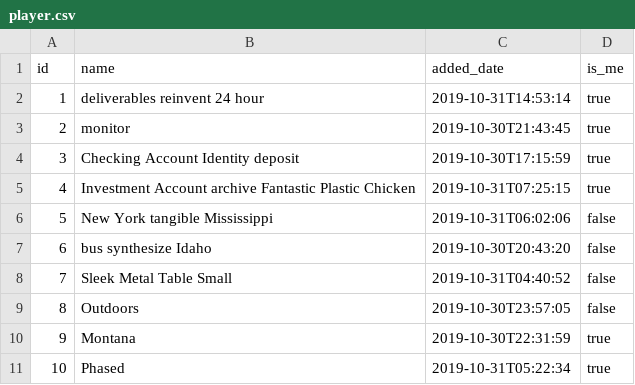
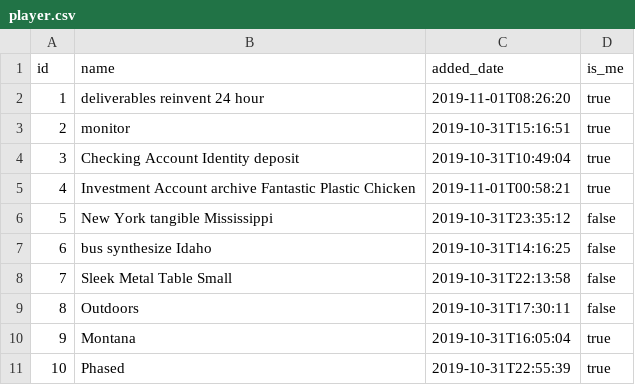
Before and after one commit to Stalyon/poker, a CSV file: src/main/resources/config/liquibase/fake-data/player.csv, drawn as a sheet.

```diff
--- a/src/main/resources/config/liquibase/fake-data/player.csv
+++ b/src/main/resources/config/liquibase/fake-data/player.csv
@@ -1,11 +1,11 @@
 id;name;added_date;is_me
-1;deliverables reinvent 24 hour;2019-10-31T14:53:14;true
-2;monitor;2019-10-30T21:43:45;true
-3;Checking Account Identity deposit;2019-10-30T17:15:59;true
-4;Investment Account archive Fantastic Plastic Chicken;2019-10-31T07:25:15;true
-5;New York tangible Mississippi;2019-10-31T06:02:06;false
-6;bus synthesize Idaho;2019-10-30T20:43:20;false
-7;Sleek Metal Table Small;2019-10-31T04:40:52;false
-8;Outdoors;2019-10-30T23:57:05;false
-9;Montana;2019-10-30T22:31:59;true
-10;Phased;2019-10-31T05:22:34;true
+1;deliverables reinvent 24 hour;2019-11-01T08:26:20;true
+2;monitor;2019-10-31T15:16:51;true
+3;Checking Account Identity deposit;2019-10-31T10:49:04;true
+4;Investment Account archive Fantastic Plastic Chicken;2019-11-01T00:58:21;true
+5;New York tangible Mississippi;2019-10-31T23:35:12;false
+6;bus synthesize Idaho;2019-10-31T14:16:25;false
+7;Sleek Metal Table Small;2019-10-31T22:13:58;false
+8;Outdoors;2019-10-31T17:30:11;false
+9;Montana;2019-10-31T16:05:04;true
+10;Phased;2019-10-31T22:55:39;true
```
Also changed, not shown: src/main/resources/config/liquibase/fake-data/game.csv, src/main/resources/config/liquibase/fake-data/hand.csv, 13 other files.
